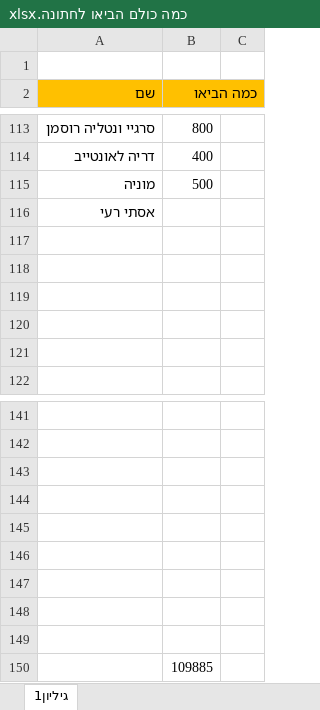
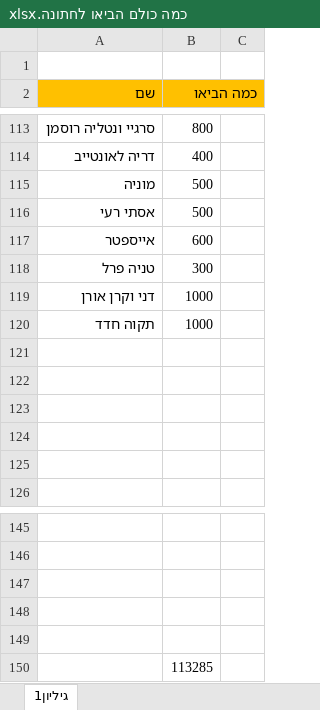
Before and after one commit to DreckGadol/imperative-code, an Excel workbook: כמה כולם הביאו לחתונה.xlsx, sheet גיליון1, drawn as a sheet; only a part is shown, gaps mark what is left out; values as stored, in another font and other column widths than the file's, no borders; removed rows and columns are numbered as before the commit, all else as after; the diff names each change by its address in the sheet, - before the commit and + after, or states it on an @@ line.

```diff
--- a/כמה כולם הביאו לחתונה.xlsx (sheet גיליון1)
+++ b/כמה כולם הביאו לחתונה.xlsx (sheet גיליון1)
-B116 (כמה הביאו): (empty)
+B116 (כמה הביאו): 500
+row 117: אייספטר | 600
+row 118: טניה פרל | 300
+row 119: דני וקרן אורן | 1000
+row 120: תקוה חדד | 1000
-row 146: (empty)
-row 147: (empty)
-row 148: (empty)
-row 149: (empty)
-B150 (כמה הביאו): 109885
+B150 (כמה הביאו): 113285
```
Also changed, not shown: 1 other file.
